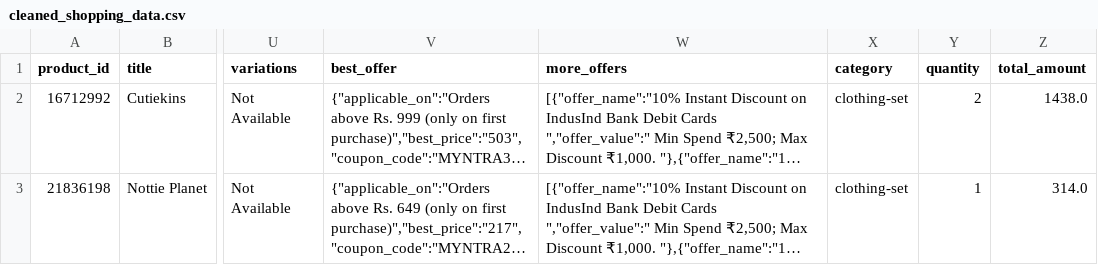
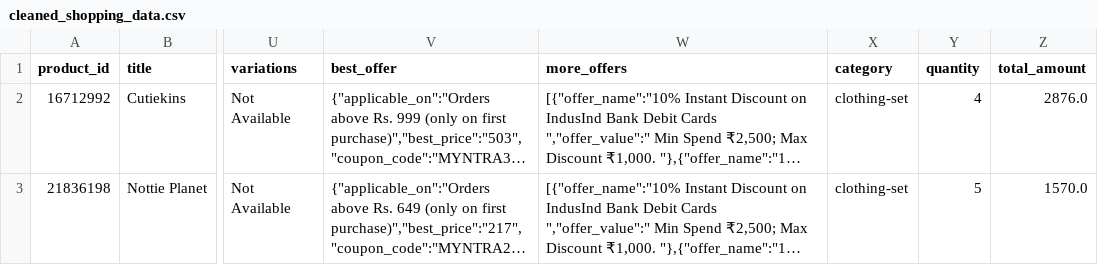
Before and after one commit to lakshita976/celebal-data-cleaning-assignment, a CSV file: cleaned_shopping_data.csv, drawn as a sheet; only a part is shown, gaps mark what is left out; long unchanged cells end in …; the diff names each change by its address in the sheet, - before the commit and + after, or states it on an @@ line.

Commit message:
files

```diff
--- a/cleaned_shopping_data.csv
+++ b/cleaned_shopping_data.csv
-Y2 (quantity): 2
+Y2 (quantity): 4
-Z2 (total_amount): 1438.0
+Z2 (total_amount): 2876.0
-Y3 (quantity): 1
+Y3 (quantity): 5
-Z3 (total_amount): 314.0
+Z3 (total_amount): 1570.0
```
